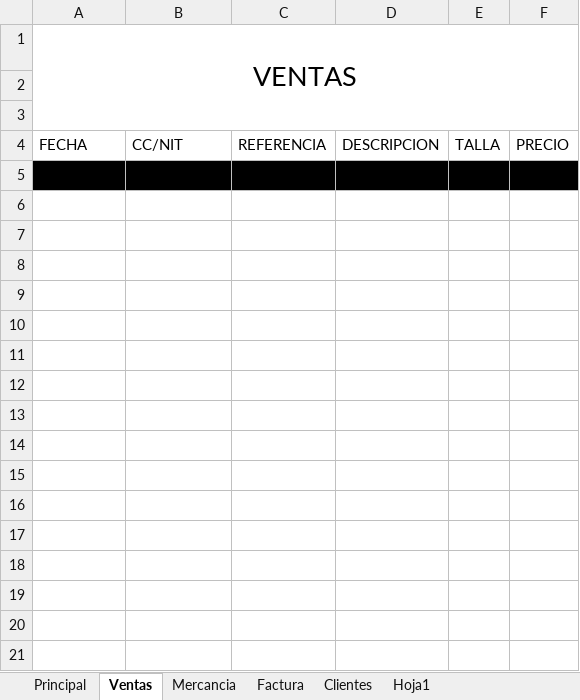
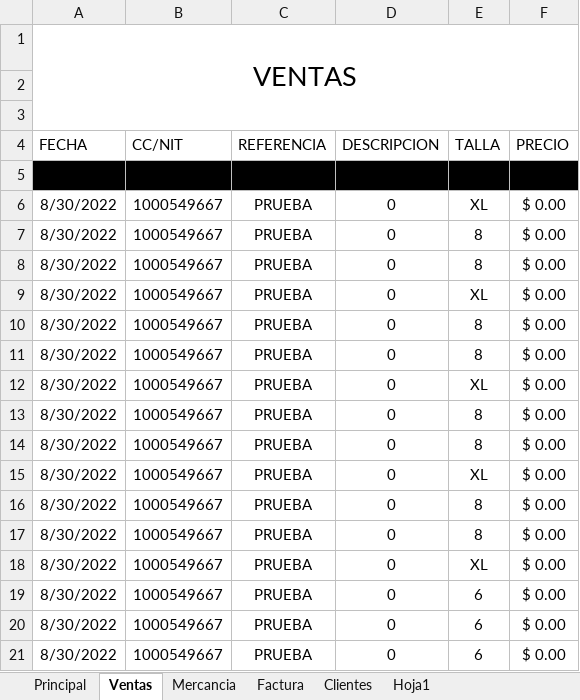
Before and after one commit to Santiago6323/Almacen, an Excel workbook: Control.xlsm, sheet Ventas, drawn as a sheet; only a part is shown; values as stored, in another font and other column widths than the file's, no borders; table styles not drawn; the diff covers the shown part only; the diff names each change by its address in the sheet, - before the commit and + after, or states it on an @@ line.

Commit message:
se finaliza el retiro de mercancia al retirar una venta, queda pendiente hacer pruebas con el programa se continua con la parte de facturacion
Signed-off-by: Santiago Alvarez Zuluaga <santiago.alvarez17@udea.edu.co>

```diff
--- a/Control.xlsm (sheet Ventas)
+++ b/Control.xlsm (sheet Ventas)
+row 6: 8/30/2022 | 1000549667 | PRUEBA | 0 | XL | $ 0.00
+row 7: 8/30/2022 | 1000549667 | PRUEBA | 0 | 8 | $ 0.00
+row 8: 8/30/2022 | 1000549667 | PRUEBA | 0 | 8 | $ 0.00
+row 9: 8/30/2022 | 1000549667 | PRUEBA | 0 | XL | $ 0.00
+row 10: 8/30/2022 | 1000549667 | PRUEBA | 0 | 8 | $ 0.00
+row 11: 8/30/2022 | 1000549667 | PRUEBA | 0 | 8 | $ 0.00
+row 12: 8/30/2022 | 1000549667 | PRUEBA | 0 | XL | $ 0.00
+row 13: 8/30/2022 | 1000549667 | PRUEBA | 0 | 8 | $ 0.00
+row 14: 8/30/2022 | 1000549667 | PRUEBA | 0 | 8 | $ 0.00
+row 15: 8/30/2022 | 1000549667 | PRUEBA | 0 | XL | $ 0.00
+row 16: 8/30/2022 | 1000549667 | PRUEBA | 0 | 8 | $ 0.00
+row 17: 8/30/2022 | 1000549667 | PRUEBA | 0 | 8 | $ 0.00
+row 18: 8/30/2022 | 1000549667 | PRUEBA | 0 | XL | $ 0.00
+row 19: 8/30/2022 | 1000549667 | PRUEBA | 0 | 6 | $ 0.00
+row 20: 8/30/2022 | 1000549667 | PRUEBA | 0 | 6 | $ 0.00
+row 21: 8/30/2022 | 1000549667 | PRUEBA | 0 | 6 | $ 0.00
```
Also changed, not shown: 24 added rows elsewhere in this sheet, sheet Principal, sheet Hoja1, sheet Mercancia, charts or pictures.
